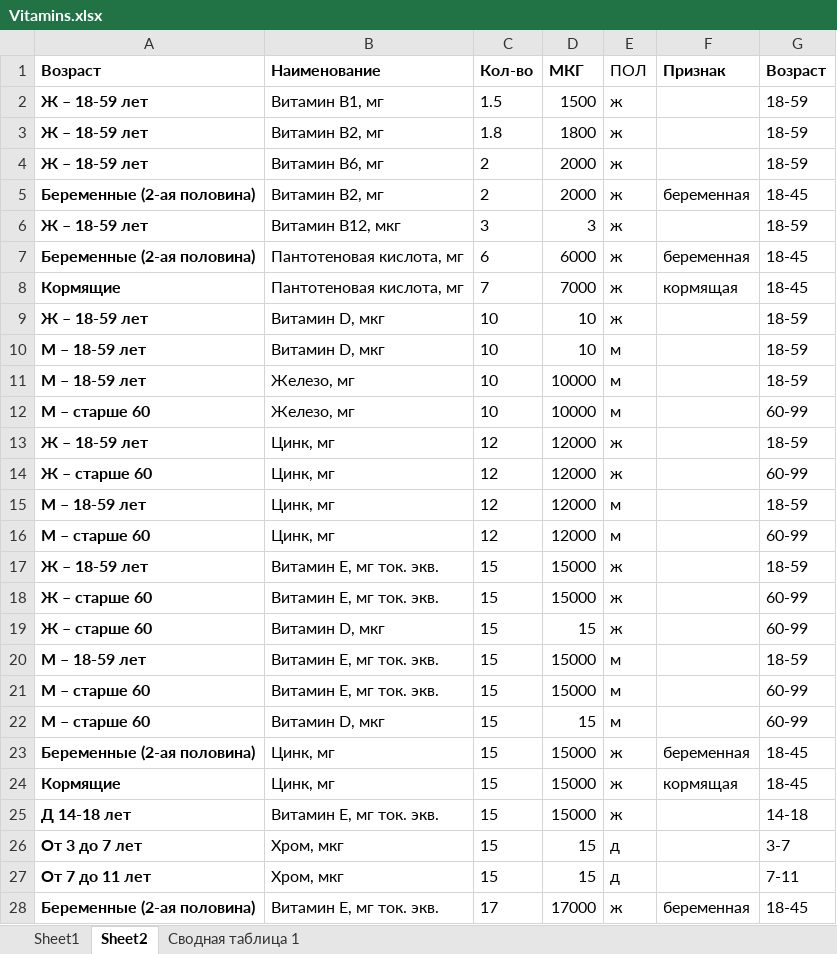
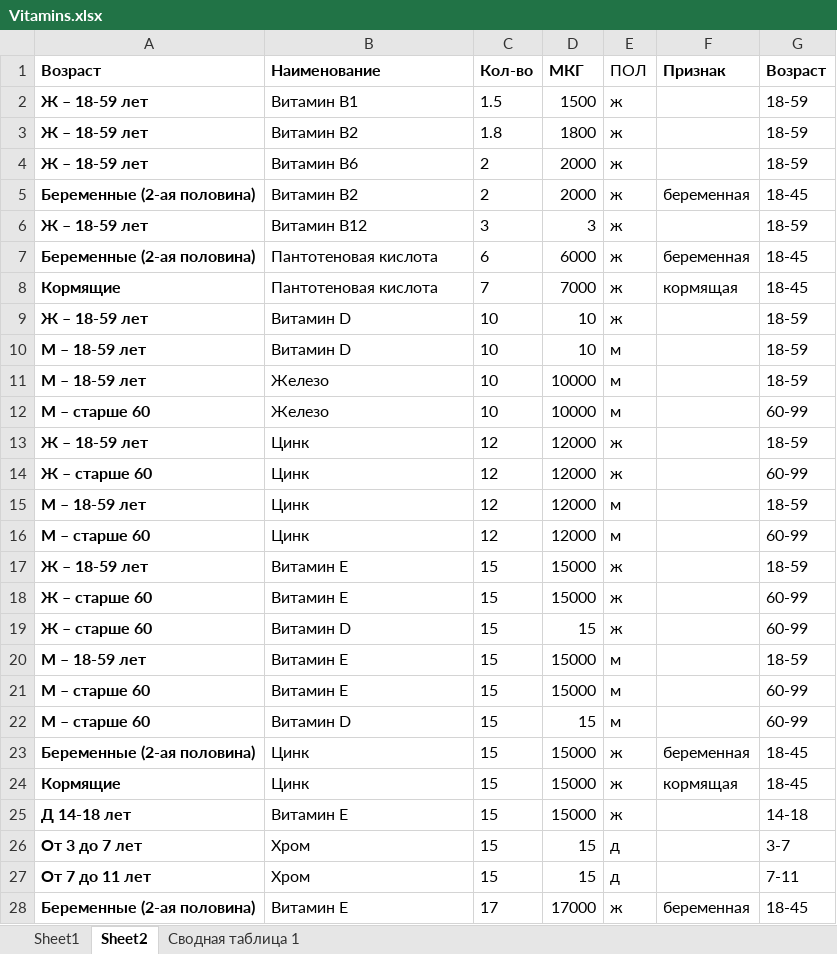
Before and after one commit to Galabut/ration, an Excel workbook: Vitamins.xlsx, sheet Sheet2, drawn as a sheet; only a part is shown; values as stored, in another font and other column widths than the file's, no borders; charts and pictures not drawn; the diff covers the shown part only; the diff names each change by its address in the sheet, - before the commit and + after, or states it on an @@ line.

```diff
--- a/Vitamins.xlsx (sheet Sheet2)
+++ b/Vitamins.xlsx (sheet Sheet2)
-B2 (Наименование): Витамин В1, мг
+B2 (Наименование): Витамин В1
-B3 (Наименование): Витамин В2, мг
+B3 (Наименование): Витамин В2
-B4 (Наименование): Витамин В6, мг
+B4 (Наименование): Витамин В6
-B5 (Наименование): Витамин В2, мг
+B5 (Наименование): Витамин В2
-B6 (Наименование): Витамин В12, мкг
+B6 (Наименование): Витамин В12
-B7:B8 (Наименование): Пантотеновая кислота, мг
+B7:B8 (Наименование): Пантотеновая кислота
-B9:B10 (Наименование): Витамин D, мкг
+B9:B10 (Наименование): Витамин D
-B11:B12 (Наименование): Железо, мг
+B11:B12 (Наименование): Железо
-B13:B16 (Наименование): Цинк, мг
+B13:B16 (Наименование): Цинк
-B17:B18 (Наименование): Витамин Е, мг ток. экв.
+B17:B18 (Наименование): Витамин Е
-B19 (Наименование): Витамин D, мкг
+B19 (Наименование): Витамин D
-B20:B21 (Наименование): Витамин Е, мг ток. экв.
+B20:B21 (Наименование): Витамин Е
-B22 (Наименование): Витамин D, мкг
+B22 (Наименование): Витамин D
-B23:B24 (Наименование): Цинк, мг
+B23:B24 (Наименование): Цинк
-B25 (Наименование): Витамин Е, мг ток. экв.
+B25 (Наименование): Витамин Е
-B26:B27 (Наименование): Хром, мкг
+B26:B27 (Наименование): Хром
-B28 (Наименование): Витамин Е, мг ток. экв.
+B28 (Наименование): Витамин Е
```
Also changed, not shown: 284 edited cells elsewhere in this sheet, sheet Сводная таблица 1, charts or pictures, 35 other files.
